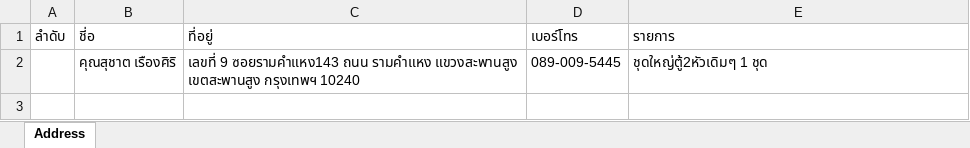
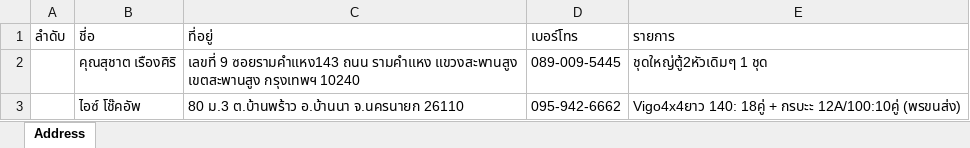
Before and after one commit to Itsarapa/ProlinkSticker, an Excel workbook: addressexcel.xlsx, sheet Address, drawn as a sheet; values as stored, in another font and other column widths than the file's, no borders; the diff names each change by its address in the sheet, - before the commit and + after, or states it on an @@ line.

Commit message:
Update addressexcel.xlsx

```diff
--- a/addressexcel.xlsx (sheet Address)
+++ b/addressexcel.xlsx (sheet Address)
+row 3:  | ไอซ์ โช๊คอัพ | 80 ม.3 ต.บ้านพร้าว อ.บ้านนา จ.นครนายก 26110 | 095-942-6662 | Vigo4x4ยาว 140: 18คู่ + กรบะะ 12A/100:10คู่ (พรขนส่ง)
```
